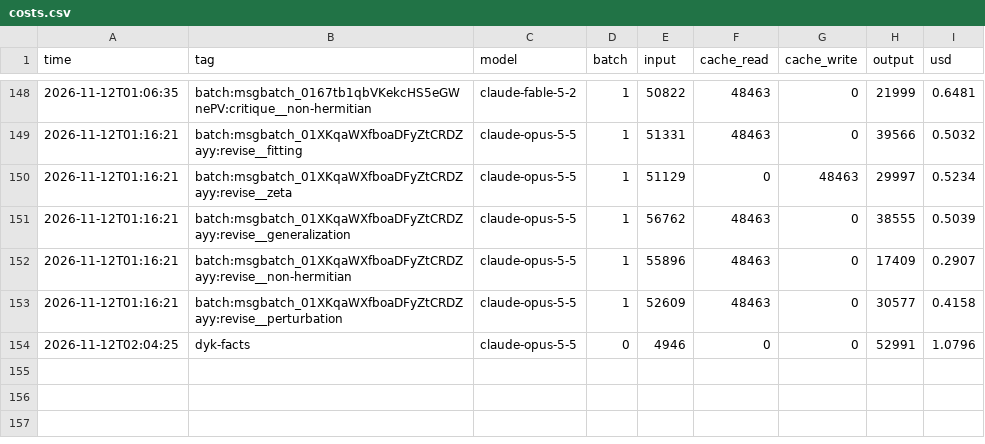
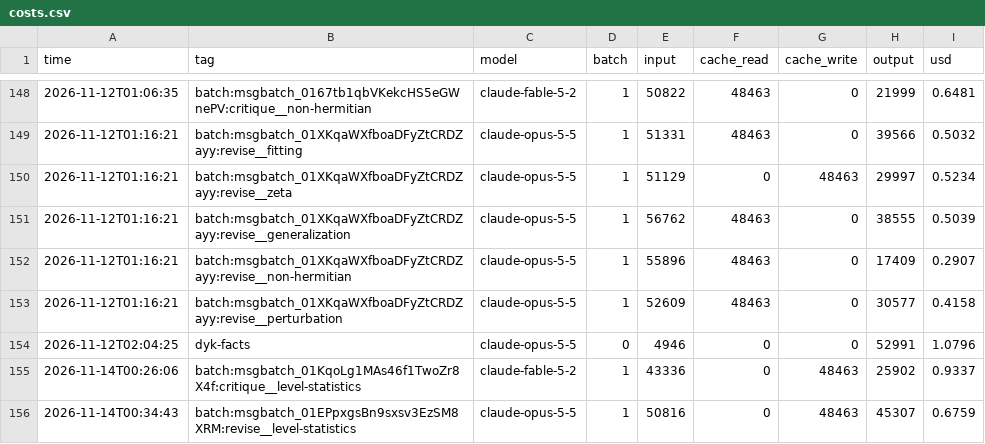
Before and after one commit to dsr001001/QM_Potentials_and_Number_Theory, a CSV file: ledger/costs.csv, drawn as a sheet; only a part is shown, gaps mark what is left out; the diff names each change by its address in the sheet, - before the commit and + after, or states it on an @@ line.

```diff
--- a/ledger/costs.csv
+++ b/ledger/costs.csv
+row 155: 2026-11-14T00:26:06 | batch:msgbatch_01KqoLg1MAs46f1TwoZr8X4f:critique__level-statistics | claude-fable-5-2 | 1 | 43336 | 0 | 48463 | 25902 | 0.9337
+row 156: 2026-11-14T00:34:43 | batch:msgbatch_01EPpxgsBn9sxsv3EzSM8XRM:revise__level-statistics | claude-opus-5-5 | 1 | 50816 | 0 | 48463 | 45307 | 0.6759
```
Also changed, not shown: 19 other files.
